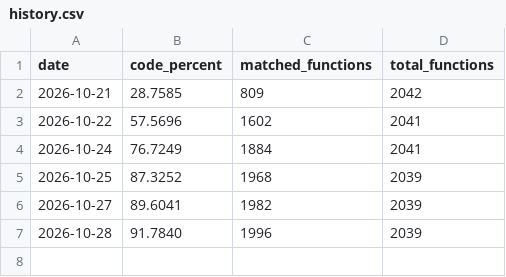
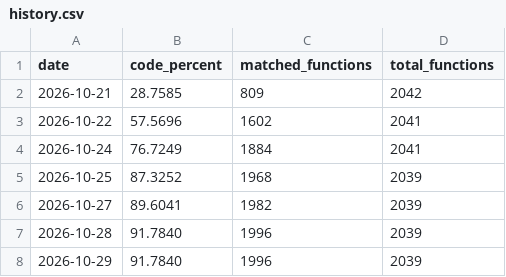
Before and after one commit to Bubbagum88/GameCoob-Bios, a CSV file: decomp/progress/history.csv, drawn as a sheet; the diff names each change by its address in the sheet, - before the commit and + after, or states it on an @@ line.

```diff
--- a/decomp/progress/history.csv
+++ b/decomp/progress/history.csv
+row 8: 2026-10-29 | 91.7840 | 1996 | 2039
```
Also changed, not shown: 1 other file.
